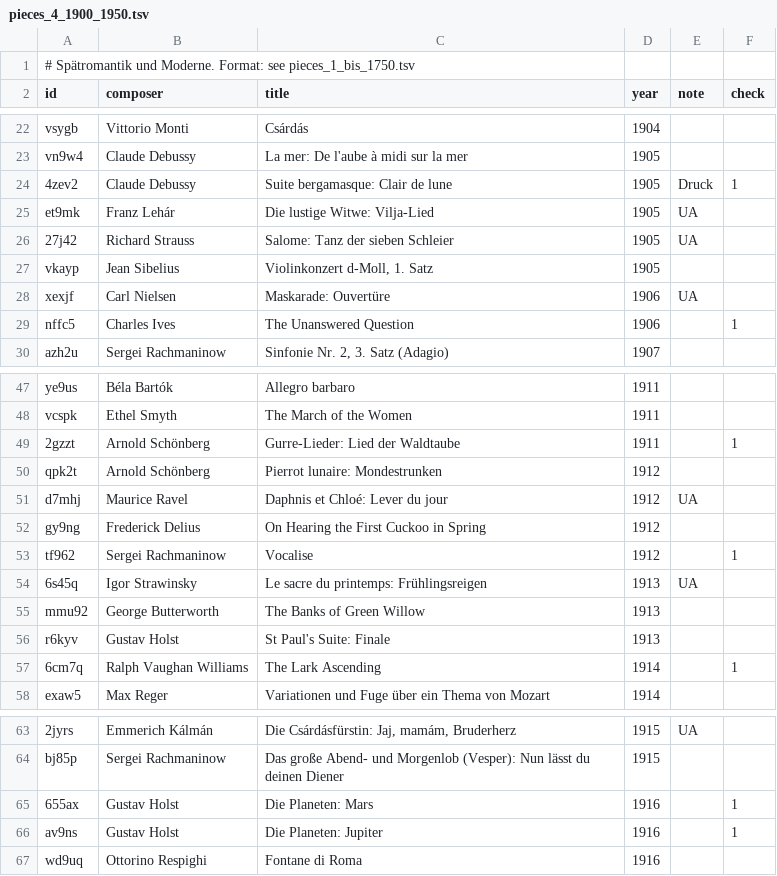
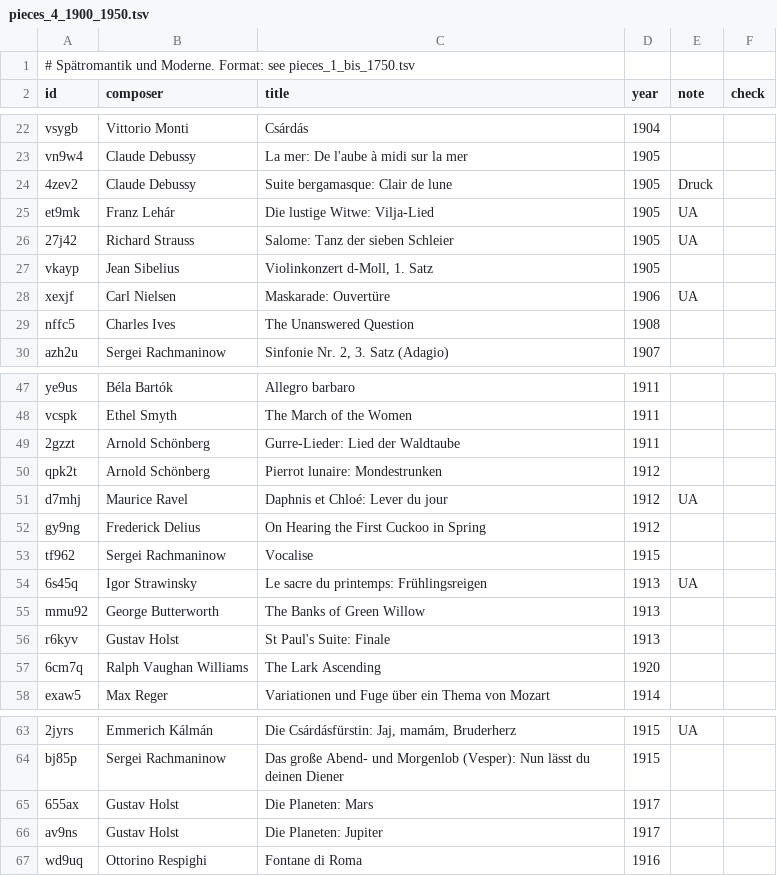
Before and after one commit to Olivier-schroeder/klassik-zeitreise, a TSV file: data/pieces_4_1900_1950.tsv, drawn as a sheet; only a part is shown, gaps mark what is left out; the diff covers the shown part only; the diff names each change by its address in the sheet, - before the commit and + after, or states it on an @@ line.

```diff
--- a/data/pieces_4_1900_1950.tsv
+++ b/data/pieces_4_1900_1950.tsv
-F24 (check): 1
+F24 (check): (empty)
-D29 (year): 1906
+D29 (year): 1908
-F29 (check): 1
+F29 (check): (empty)
-F49 (check): 1
+F49 (check): (empty)
-D53 (year): 1912
+D53 (year): 1915
-F53 (check): 1
+F53 (check): (empty)
-D57 (year): 1914
+D57 (year): 1920
-F57 (check): 1
+F57 (check): (empty)
-D65:D66 (year): 1916
+D65:D66 (year): 1917
-F65:F66 (check): 1
+F65:F66 (check): (empty)
```
Also changed, not shown: 4 edited cells elsewhere in this file, data/pieces_1_bis_1750.tsv, data/pieces_2_1750_1850.tsv, 3 other files.
